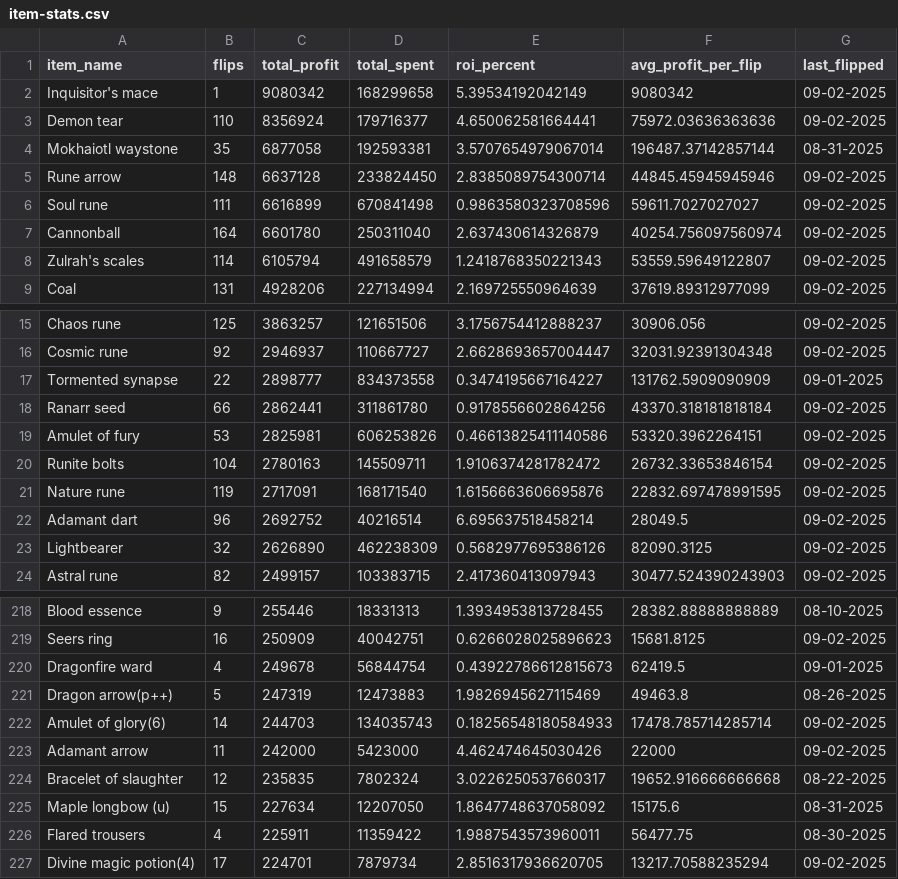
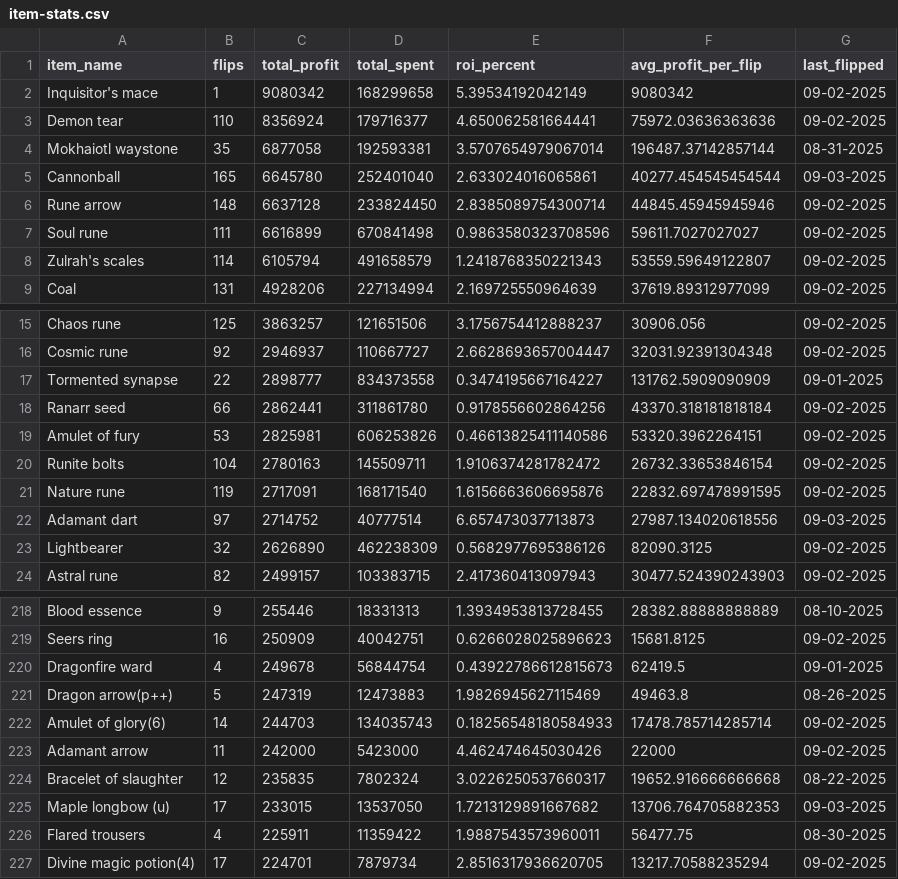
Before and after one commit to 1000tomax/OSRS-Flip-Tracker-Combined, a CSV file: public/data/item-stats.csv, drawn as a sheet; only a part is shown, gaps mark what is left out.

Commit message:
chore(data): refresh public data (2025-09-03 06:12 CDT)

```diff
--- a/public/data/item-stats.csv
+++ b/public/data/item-stats.csv
@@ -4,5 +4,5 @@ Demon tear,110,8356924,179716377,4.650062581664441,75972.03636363636,09-02-2025
 Mokhaiotl waystone,35,6877058,192593381,3.5707654979067014,196487.37142857144,08-31-2025
+Cannonball,165,6645780,252401040,2.633024016065861,40277.454545454544,09-03-2025
 Rune arrow,148,6637128,233824450,2.8385089754300714,44845.45945945946,09-02-2025
 Soul rune,111,6616899,670841498,0.9863580323708596,59611.7027027027,09-02-2025
-Cannonball,164,6601780,250311040,2.637430614326879,40254.756097560974,09-02-2025
 Zulrah's scales,114,6105794,491658579,1.2418768350221343,53559.59649122807,09-02-2025
@@ -21,3 +21,3 @@ Runite bolts,104,2780163,145509711,1.9106374281782472,26732.33653846154,09-02-20
 Nature rune,119,2717091,168171540,1.6156663606695876,22832.697478991595,09-02-2025
-Adamant dart,96,2692752,40216514,6.695637518458214,28049.5,09-02-2025
+Adamant dart,97,2714752,40777514,6.657473037713873,27987.134020618556,09-03-2025
 Lightbearer,32,2626890,462238309,0.5682977695386126,82090.3125,09-02-2025
@@ -224,3 +224,3 @@ Adamant arrow,11,242000,5423000,4.462474645030426,22000,09-02-2025
 Bracelet of slaughter,12,235835,7802324,3.0226250537660317,19652.916666666668,08-22-2025
-Maple longbow (u),15,227634,12207050,1.8647748637058092,15175.6,08-31-2025
+Maple longbow (u),17,233015,13537050,1.7213129891667682,13706.764705882353,09-03-2025
 Flared trousers,4,225911,11359422,1.9887543573960011,56477.75,08-30-2025
```
Also changed, not shown: 4 other files.
